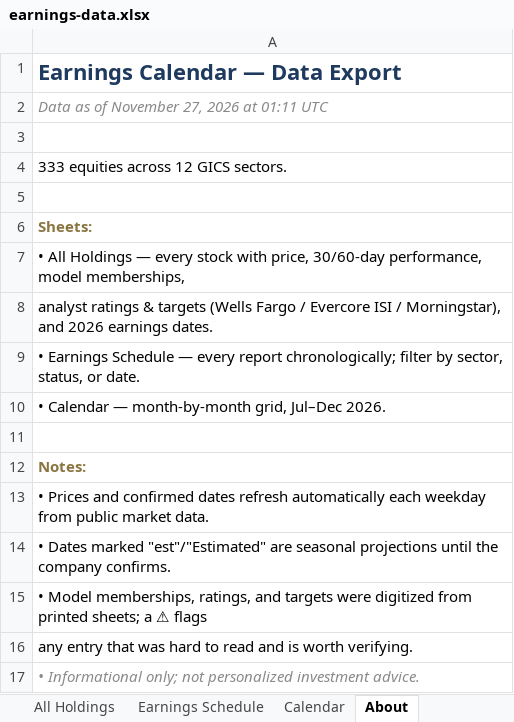
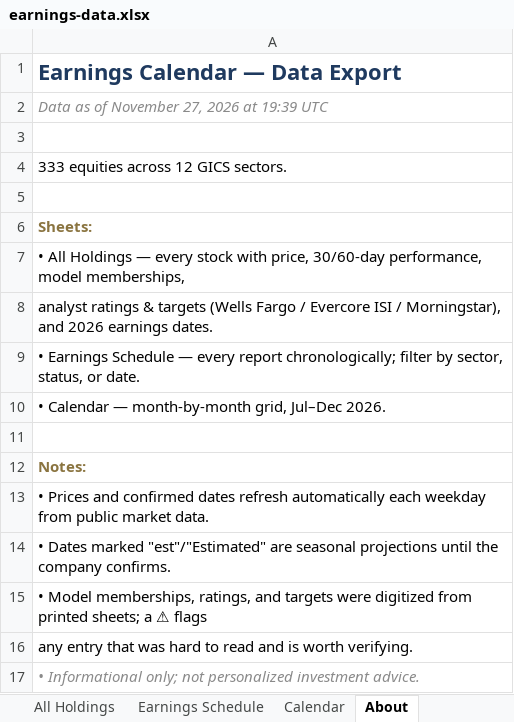
Before and after one commit to alexpkatz/earnings-calendar, an Excel workbook: earnings-data.xlsx, sheet About, drawn as a sheet; values as stored, in another font and other column widths than the file's, no borders; the diff names each change by its address in the sheet, - before the commit and + after, or states it on an @@ line.

```diff
--- a/earnings-data.xlsx (sheet About)
+++ b/earnings-data.xlsx (sheet About)
-A2: Data as of November 27, 2026 at 01:11 UTC
+A2: Data as of November 27, 2026 at 19:39 UTC
```
Also changed, not shown: sheet All Holdings, 1 other file.
